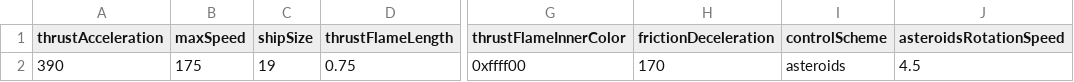
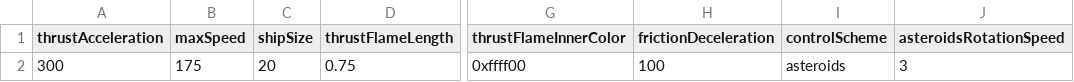
Before and after one commit to SorraTheOrc/AI_Hell, a CSV file: src/data/ship-config.csv, drawn as a sheet; only a part is shown, gaps mark what is left out; the diff names each change by its address in the sheet, - before the commit and + after, or states it on an @@ line.

Commit message:
AH-0MUKQB2MX000PSLL: restore ship-config.csv to match DEFAULT_CONFIG (fix broken build)

```diff
--- a/src/data/ship-config.csv
+++ b/src/data/ship-config.csv
-A2 (thrustAcceleration): 390
+A2 (thrustAcceleration): 300
-C2 (shipSize): 19
+C2 (shipSize): 20
-H2 (frictionDeceleration): 170
+H2 (frictionDeceleration): 100
-J2 (asteroidsRotationSpeed): 4.5
+J2 (asteroidsRotationSpeed): 3
```
